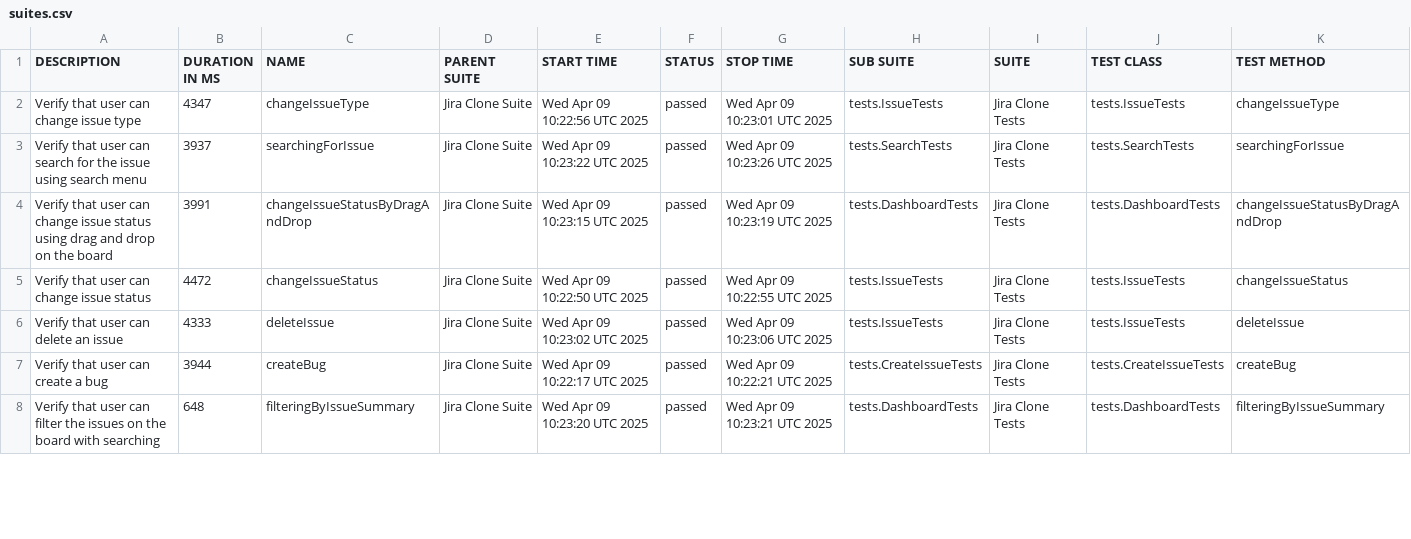
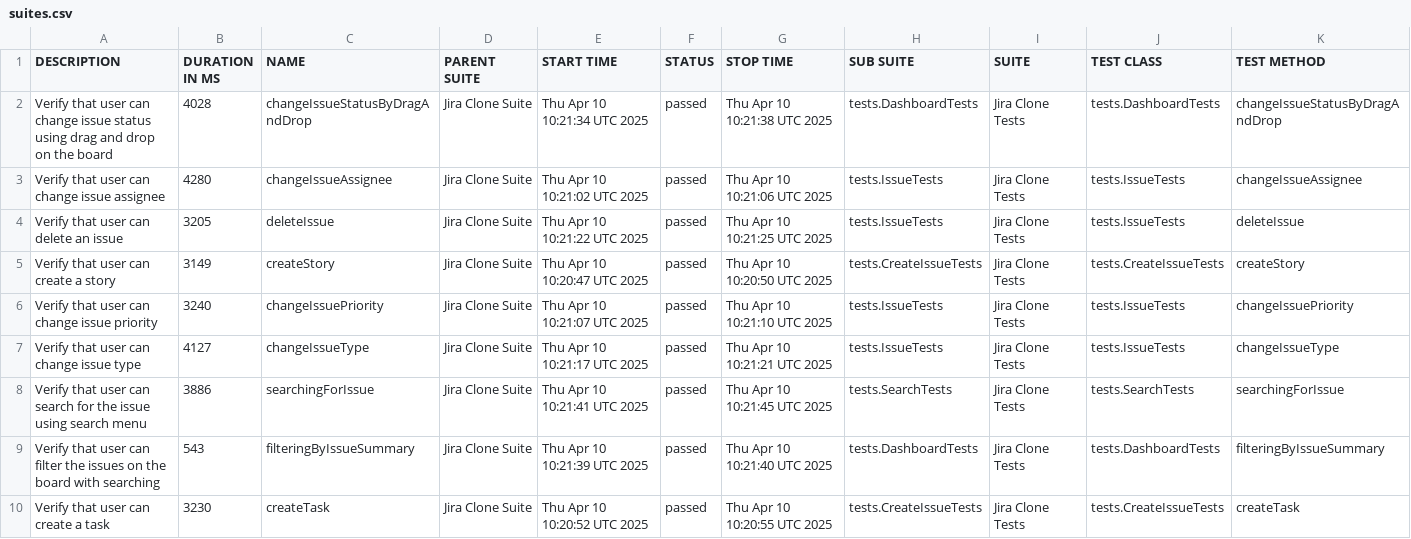
Before and after one commit to urosmilic/jira-clone-automation, a CSV file: data/suites.csv, drawn as a sheet; only a part is shown; the diff covers the shown part only.

```diff
--- a/data/suites.csv
+++ b/data/suites.csv
@@ -1,8 +1,10 @@
 "DESCRIPTION","DURATION IN MS","NAME","PARENT SUITE","START TIME","STATUS","STOP TIME","SUB SUITE","SUITE","TEST CLASS","TEST METHOD"
-"Verify that user can change issue type","4347","changeIssueType","Jira Clone Suite","Wed Apr 09 10:22:56 UTC 2025","passed","Wed Apr 09 10:23:01 UTC 2025","tests.IssueTests","Jira Clone Tests","tests.IssueTests","changeIssueType"
-"Verify that user can search for the issue using search menu","3937","searchingForIssue","Jira Clone Suite","Wed Apr 09 10:23:22 UTC 2025","passed","Wed Apr 09 10:23:26 UTC 2025","tests.SearchTests","Jira Clone Tests","tests.SearchTests","searchingForIssue"
-"Verify that user can change issue status using drag and drop on the board","3991","changeIssueStatusByDragAndDrop","Jira Clone Suite","Wed Apr 09 10:23:15 UTC 2025","passed","Wed Apr 09 10:23:19 UTC 2025","tests.DashboardTests","Jira Clone Tests","tests.DashboardTests","changeIssueStatusByDragAndDrop"
-"Verify that user can change issue status","4472","changeIssueStatus","Jira Clone Suite","Wed Apr 09 10:22:50 UTC 2025","passed","Wed Apr 09 10:22:55 UTC 2025","tests.IssueTests","Jira Clone Tests","tests.IssueTests","changeIssueStatus"
-"Verify that user can delete an issue","4333","deleteIssue","Jira Clone Suite","Wed Apr 09 10:23:02 UTC 2025","passed","Wed Apr 09 10:23:06 UTC 2025","tests.IssueTests","Jira Clone Tests","tests.IssueTests","deleteIssue"
-"Verify that user can create a bug","3944","createBug","Jira Clone Suite","Wed Apr 09 10:22:17 UTC 2025","passed","Wed Apr 09 10:22:21 UTC 2025","tests.CreateIssueTests","Jira Clone Tests","tests.CreateIssueTests","createBug"
-"Verify that user can filter the issues on the board with searching","648","filteringByIssueSummary","Jira Clone Suite","Wed Apr 09 10:23:20 UTC 2025","passed","Wed Apr 09 10:23:21 UTC 2025","tests.DashboardTests","Jira Clone Tests","tests.DashboardTests","filteringByIssueSummary"
+"Verify that user can change issue status using drag and drop on the board","4028","changeIssueStatusByDragAndDrop","Jira Clone Suite","Thu Apr 10 10:21:34 UTC 2025","passed","Thu Apr 10 10:21:38 UTC 2025","tests.DashboardTests","Jira Clone Tests","tests.DashboardTests","changeIssueStatusByDragAndDrop"
+"Verify that user can change issue assignee","4280","changeIssueAssignee","Jira Clone Suite","Thu Apr 10 10:21:02 UTC 2025","passed","Thu Apr 10 10:21:06 UTC 2025","tests.IssueTests","Jira Clone Tests","tests.IssueTests","changeIssueAssignee"
+"Verify that user can delete an issue","3205","deleteIssue","Jira Clone Suite","Thu Apr 10 10:21:22 UTC 2025","passed","Thu Apr 10 10:21:25 UTC 2025","tests.IssueTests","Jira Clone Tests","tests.IssueTests","deleteIssue"
+"Verify that user can create a story","3149","createStory","Jira Clone Suite","Thu Apr 10 10:20:47 UTC 2025","passed","Thu Apr 10 10:20:50 UTC 2025","tests.CreateIssueTests","Jira Clone Tests","tests.CreateIssueTests","createStory"
+"Verify that user can change issue priority","3240","changeIssuePriority","Jira Clone Suite","Thu Apr 10 10:21:07 UTC 2025","passed","Thu Apr 10 10:21:10 UTC 2025","tests.IssueTests","Jira Clone Tests","tests.IssueTests","changeIssuePriority"
+"Verify that user can change issue type","4127","changeIssueType","Jira Clone Suite","Thu Apr 10 10:21:17 UTC 2025","passed","Thu Apr 10 10:21:21 UTC 2025","tests.IssueTests","Jira Clone Tests","tests.IssueTests","changeIssueType"
+"Verify that user can search for the issue using search menu","3886","searchingForIssue","Jira Clone Suite","Thu Apr 10 10:21:41 UTC 2025","passed","Thu Apr 10 10:21:45 UTC 2025","tests.SearchTests","Jira Clone Tests","tests.SearchTests","searchingForIssue"
+"Verify that user can filter the issues on the board with searching","543","filteringByIssueSummary","Jira Clone Suite","Thu Apr 10 10:21:39 UTC 2025","passed","Thu Apr 10 10:21:40 UTC 2025","tests.DashboardTests","Jira Clone Tests","tests.DashboardTests","filteringByIssueSummary"
+"Verify that user can create a task","3230","createTask","Jira Clone Suite","Thu Apr 10 10:20:52 UTC 2025","passed","Thu Apr 10 10:20:55 UTC 2025","tests.CreateIssueTests","Jira Clone Tests","tests.CreateIssueTests","createTask"
```
Also changed, not shown: 2 removed rows and 21 edited cells elsewhere in this file, data/behaviors.csv, 41 other files.
